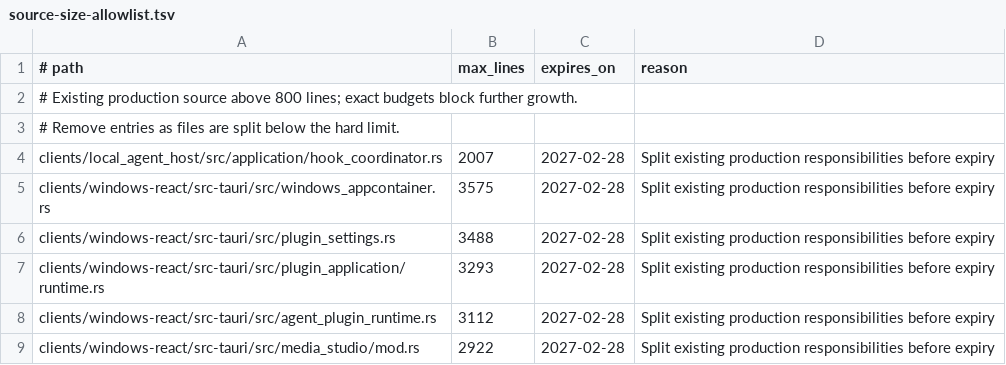
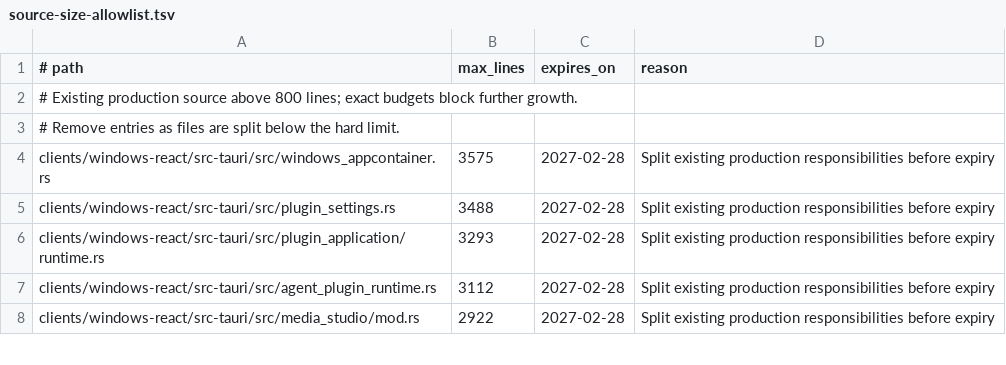
Before and after one commit to leeoohoo/chatos_rs, a TSV file: scripts/source-size-allowlist.tsv, drawn as a sheet; only a part is shown; the diff names each change by its address in the sheet, - before the commit and + after, or states it on an @@ line.

```diff
--- a/scripts/source-size-allowlist.tsv
+++ b/scripts/source-size-allowlist.tsv
-row 4: clients/local_agent_host/src/application/hook_coordinator.rs | 2007 | 2027-02-28 | Split existing production responsibilities before expiry
```
Also changed, not shown: scripts/oversized-source-allowlist.tsv, 8 other files.
